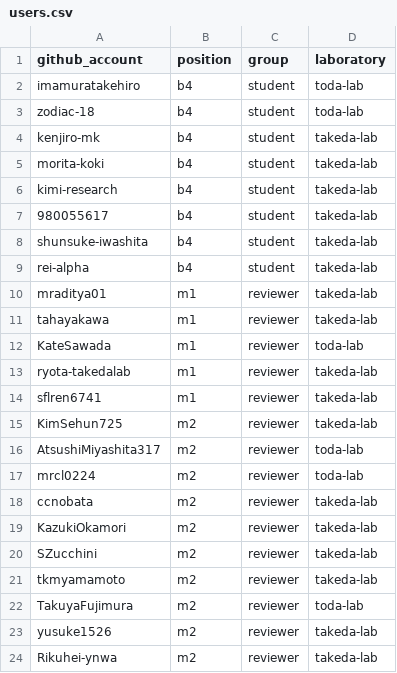
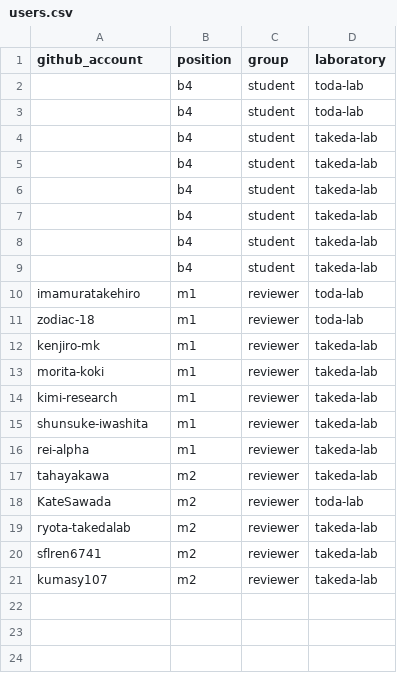
Before and after one commit to TakedaLab/B4Lecture-2024, a CSV file: ci/users.csv, drawn as a sheet.

Commit message:
update reviewers

```diff
--- a/ci/users.csv
+++ b/ci/users.csv
@@ -1,24 +1,21 @@
 github_account,position,group,laboratory
-imamuratakehiro,b4,student,toda-lab
-zodiac-18,b4,student,toda-lab
-kenjiro-mk,b4,student,takeda-lab
-morita-koki,b4,student,takeda-lab
-kimi-research,b4,student,takeda-lab
-980055617,b4,student,takeda-lab
-shunsuke-iwashita,b4,student,takeda-lab
-rei-alpha,b4,student,takeda-lab
-mraditya01,m1,reviewer,takeda-lab
-tahayakawa,m1,reviewer,takeda-lab
-KateSawada,m1,reviewer,toda-lab
-ryota-takedalab,m1,reviewer,takeda-lab
-sflren6741,m1,reviewer,takeda-lab
-KimSehun725,m2,reviewer,takeda-lab
-AtsushiMiyashita317,m2,reviewer,toda-lab
-mrcl0224,m2,reviewer,toda-lab
-ccnobata,m2,reviewer,takeda-lab
-KazukiOkamori,m2,reviewer,takeda-lab
-SZucchini,m2,reviewer,takeda-lab
-tkmyamamoto,m2,reviewer,takeda-lab
-TakuyaFujimura,m2,reviewer,toda-lab
-yusuke1526,m2,reviewer,takeda-lab
-Rikuhei-ynwa,m2,reviewer,takeda-lab
+,b4,student,toda-lab
+,b4,student,toda-lab
+,b4,student,takeda-lab
+,b4,student,takeda-lab
+,b4,student,takeda-lab
+,b4,student,takeda-lab
+,b4,student,takeda-lab
+,b4,student,takeda-lab
+imamuratakehiro,m1,reviewer,toda-lab
+zodiac-18,m1,reviewer,toda-lab
+kenjiro-mk,m1,reviewer,takeda-lab
+morita-koki,m1,reviewer,takeda-lab
+kimi-research,m1,reviewer,takeda-lab
+shunsuke-iwashita,m1,reviewer,takeda-lab
+rei-alpha,m1,reviewer,takeda-lab
+tahayakawa,m2,reviewer,takeda-lab
+KateSawada,m2,reviewer,toda-lab
+ryota-takedalab,m2,reviewer,takeda-lab
+sflren6741,m2,reviewer,takeda-lab
+kumasy107,m2,reviewer,takeda-lab
```
